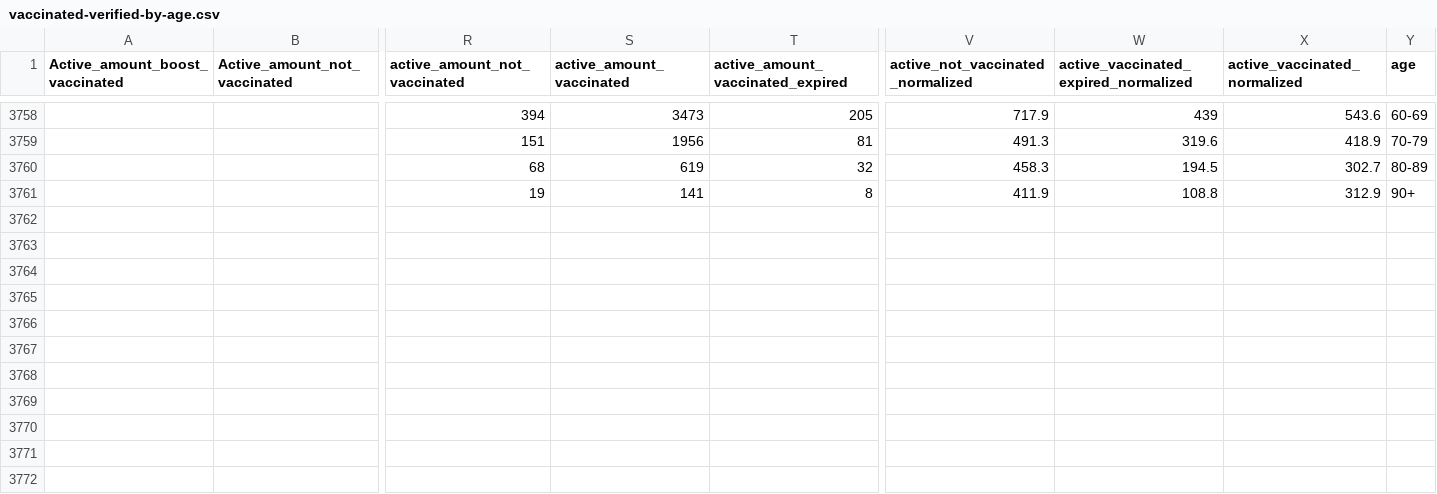
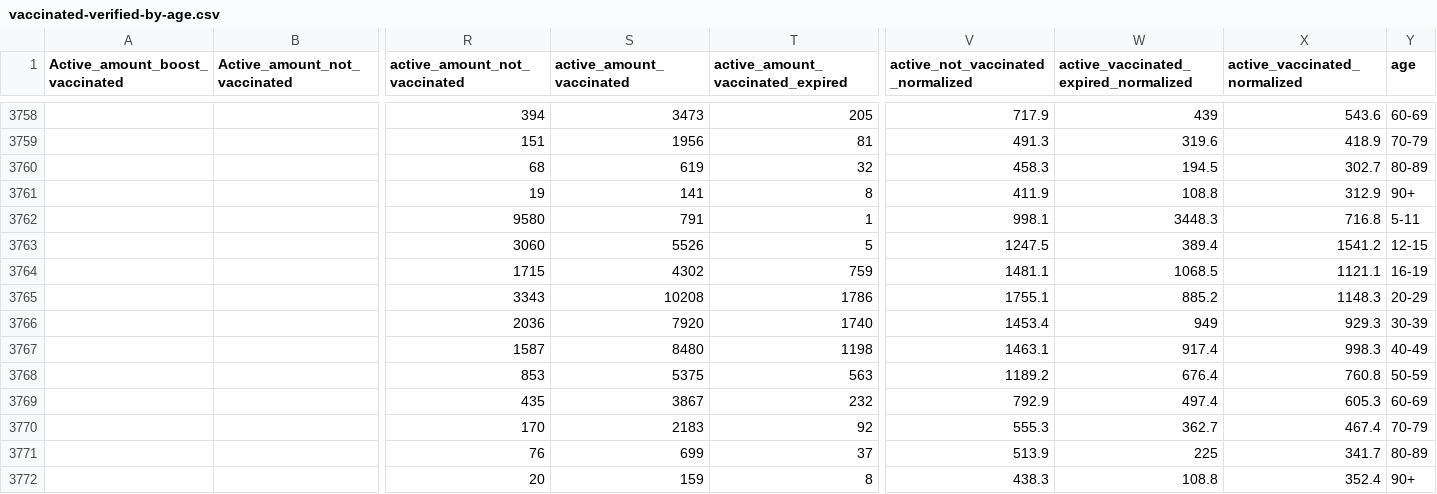
Before and after one commit to stephenc/2021-israel-vaccinated-verified-by-age, a CSV file: vaccinated-verified-by-age.csv, drawn as a sheet; only a part is shown, gaps mark what is left out; rows hold the shown columns only; the diff names each change by its address in the sheet, - before the commit and + after, or states it on an @@ line.

```diff
--- a/vaccinated-verified-by-age.csv
+++ b/vaccinated-verified-by-age.csv
+row 3762:  |  | 9580 | 791 | 1 | 998.1 | 3448.3 | 716.8 | 5-11
+row 3763:  |  | 3060 | 5526 | 5 | 1247.5 | 389.4 | 1541.2 | 12-15
+row 3764:  |  | 1715 | 4302 | 759 | 1481.1 | 1068.5 | 1121.1 | 16-19
+row 3765:  |  | 3343 | 10208 | 1786 | 1755.1 | 885.2 | 1148.3 | 20-29
+row 3766:  |  | 2036 | 7920 | 1740 | 1453.4 | 949 | 929.3 | 30-39
+row 3767:  |  | 1587 | 8480 | 1198 | 1463.1 | 917.4 | 998.3 | 40-49
+row 3768:  |  | 853 | 5375 | 563 | 1189.2 | 676.4 | 760.8 | 50-59
+row 3769:  |  | 435 | 3867 | 232 | 792.9 | 497.4 | 605.3 | 60-69
+row 3770:  |  | 170 | 2183 | 92 | 555.3 | 362.7 | 467.4 | 70-79
+row 3771:  |  | 76 | 699 | 37 | 513.9 | 225 | 341.7 | 80-89
+row 3772:  |  | 20 | 159 | 8 | 438.3 | 108.8 | 352.4 | 90+
```
Also changed, not shown: 1 other file.
